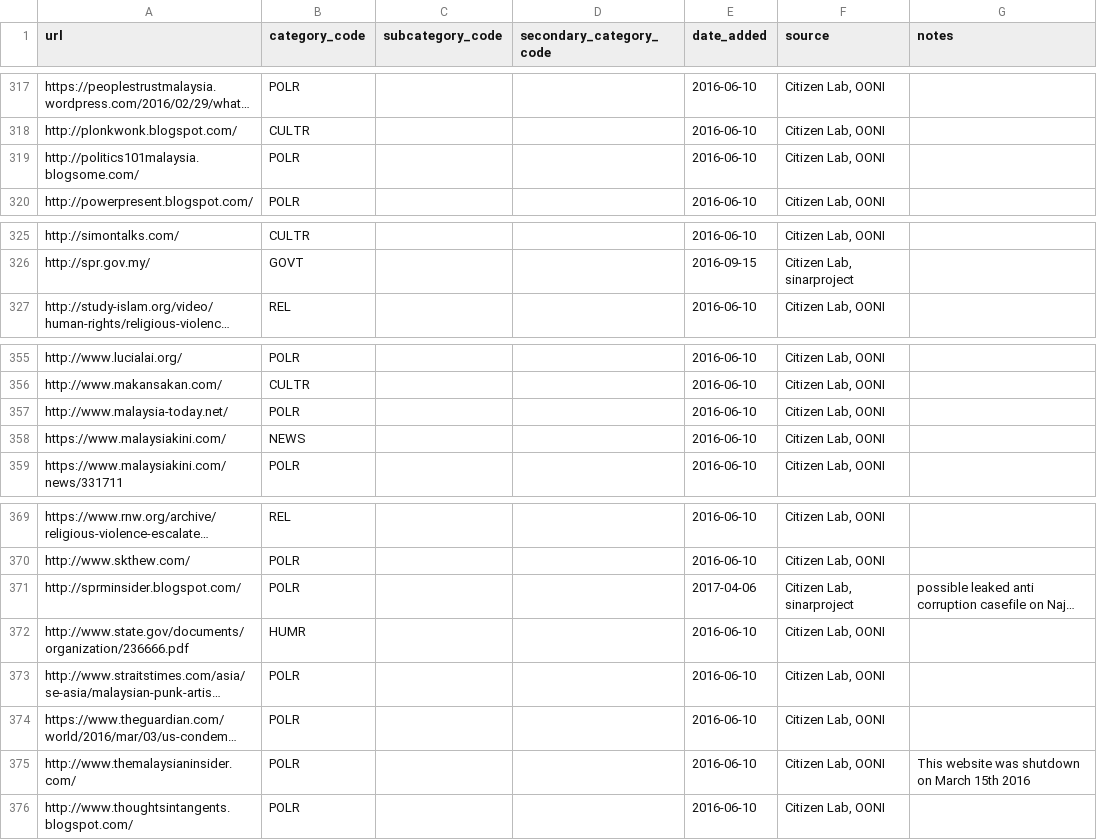
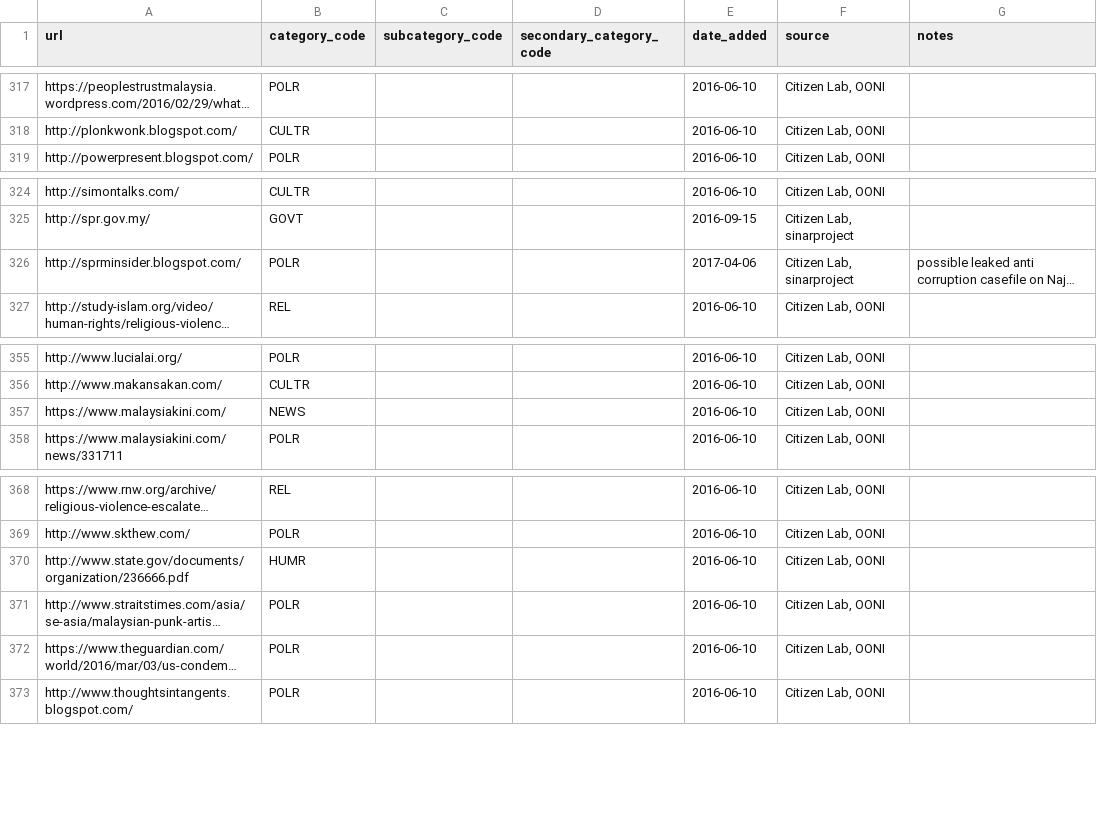
Before and after one commit to berkmancenter/url-lists, a CSV file: lists/my.csv, drawn as a sheet; only a part is shown, gaps mark what is left out; long unchanged cells end in …; removed rows and columns are numbered as before the commit, all else as after; the diff names each change by its address in the sheet, - before the commit and + after, or states it on an @@ line.

```diff
--- a/lists/my.csv
+++ b/lists/my.csv
-row 319: http://politics101malaysia.blogsome.com/ | POLR |  |  | 2016-06-10 | Citizen Lab, OONI
@@ row 371 moved to row 326: http://sprminsider.blogspot.com/ @@
-row 357: http://www.malaysia-today.net/ | POLR |  |  | 2016-06-10 | Citizen Lab, OONI
-row 375: http://www.themalaysianinsider.com/ | POLR |  |  | 2016-06-10 | Citizen Lab, OONI | This website was shutdown on March 15th 2016
```
Also changed, not shown: lists/cu.csv, lists/global.csv, 5 other files.
